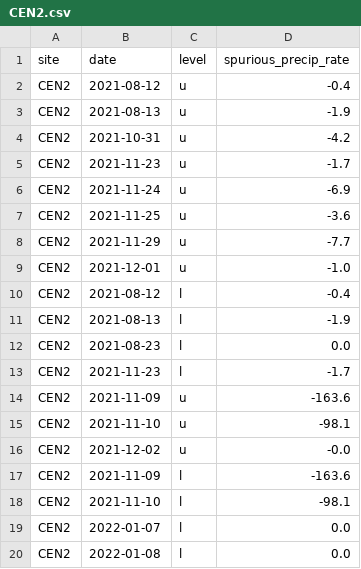
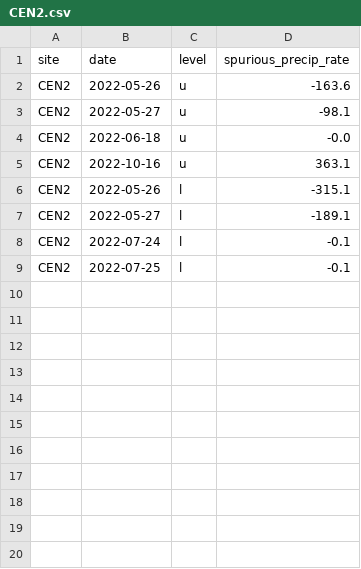
Before and after one commit to GEUS-Glaciology-and-Climate/GCNet-PROMICE-precipitation, a CSV file: issues/CEN2.csv, drawn as a sheet.

```diff
--- a/issues/CEN2.csv
+++ b/issues/CEN2.csv
@@ -1,20 +1,9 @@
 site,date,level,spurious_precip_rate
-CEN2,2021-08-12,u,-0.4
-CEN2,2021-08-13,u,-1.9
-CEN2,2021-10-31,u,-4.2
-CEN2,2021-11-23,u,-1.7
-CEN2,2021-11-24,u,-6.9
-CEN2,2021-11-25,u,-3.6
-CEN2,2021-11-29,u,-7.7
-CEN2,2021-12-01,u,-1.0
-CEN2,2021-08-12,l,-0.4
-CEN2,2021-08-13,l,-1.9
-CEN2,2021-08-23,l,0.0
-CEN2,2021-11-23,l,-1.7
-CEN2,2021-11-09,u,-163.6
-CEN2,2021-11-10,u,-98.1
-CEN2,2021-12-02,u,-0.0
-CEN2,2021-11-09,l,-163.6
-CEN2,2021-11-10,l,-98.1
-CEN2,2022-01-07,l,0.0
-CEN2,2022-01-08,l,0.0
+CEN2,2022-05-26,u,-163.6
+CEN2,2022-05-27,u,-98.1
+CEN2,2022-06-18,u,-0.0
+CEN2,2022-10-16,u,363.1
+CEN2,2022-05-26,l,-315.1
+CEN2,2022-05-27,l,-189.1
+CEN2,2022-07-24,l,-0.1
+CEN2,2022-07-25,l,-0.1
```
Also changed, not shown: issues/CP1.csv, issues/DY2.csv, 11 other files.
